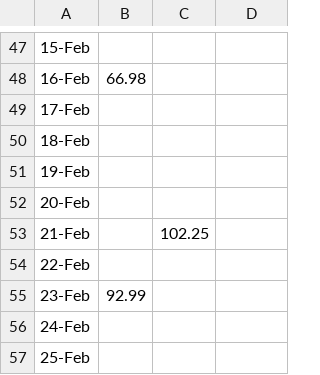
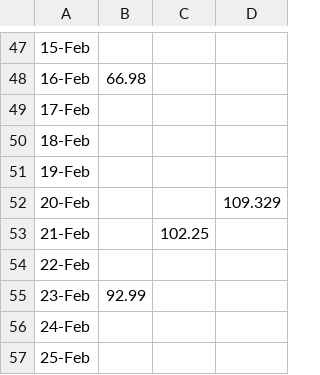
Before and after one commit to ericayork/tax_refund_data, a CSV file: total_amount.csv, drawn as a sheet; only a part is shown, gaps mark what is left out.

```diff
--- a/total_amount.csv
+++ b/total_amount.csv
@@ -51,3 +51,3 @@
 19-Feb,,,
-20-Feb,,,
+20-Feb,,,109.329
 21-Feb,,102.25,
```
Also changed, not shown: average_refunds.csv, total_number.csv.
